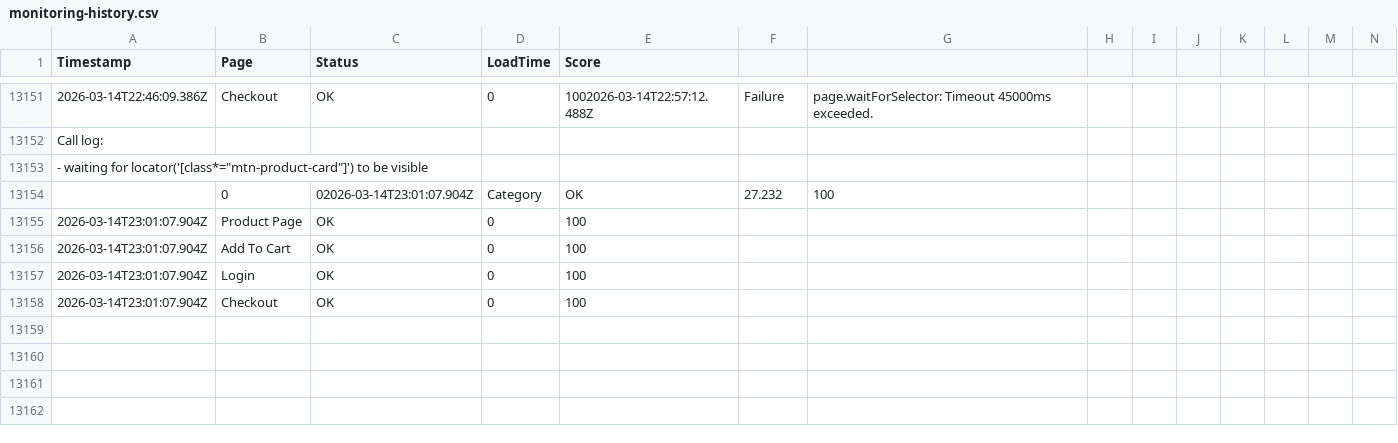
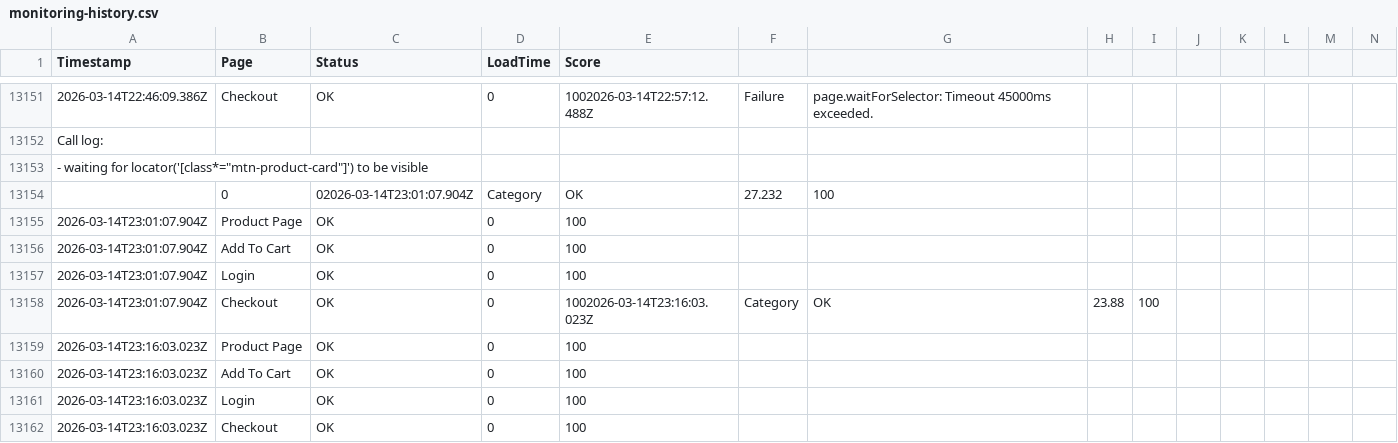
Before and after one commit to ibrahimelmekkawi-dot/momo-ux-monitor, a CSV file: monitoring-history.csv, drawn as a sheet; only a part is shown, gaps mark what is left out; addresses are those after the commit; rows hold the shown columns only; the diff names each change by its address in the sheet, - before the commit and + after, or states it on an @@ line.

```diff
--- a/monitoring-history.csv
+++ b/monitoring-history.csv
+row 13158: 2026-03-14T23:01:07.904Z | Checkout | OK | 0 | 1002026-03-14T23:16:03.023Z | Category | OK | 23.88 | 100
+row 13159: 2026-03-14T23:16:03.023Z | Product Page | OK | 0 | 100
+row 13160: 2026-03-14T23:16:03.023Z | Add To Cart | OK | 0 | 100
+row 13161: 2026-03-14T23:16:03.023Z | Login | OK | 0 | 100
-A13162 (Timestamp): 2026-03-14T23:01:07.904Z
+A13162 (Timestamp): 2026-03-14T23:16:03.023Z
```
